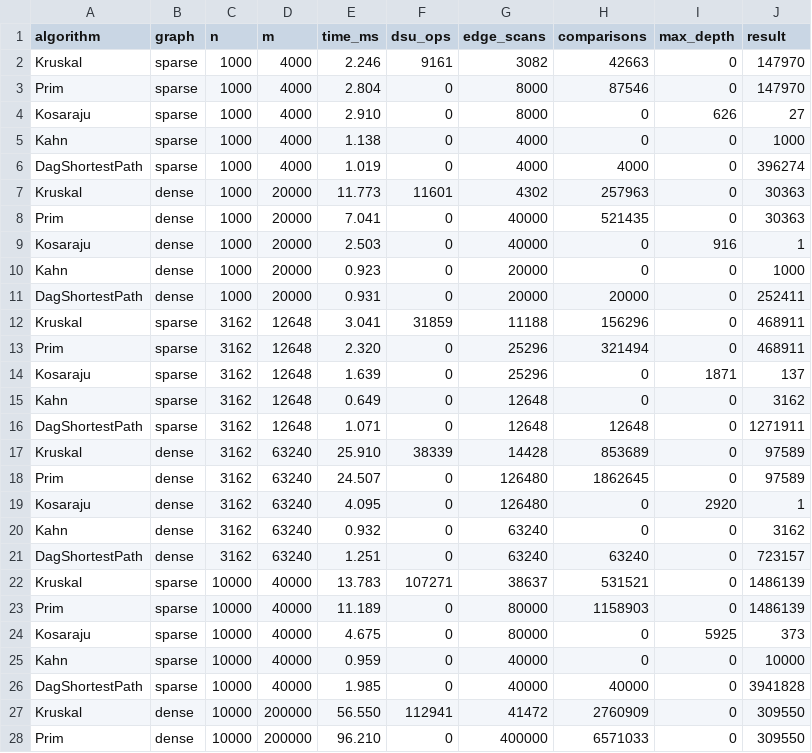
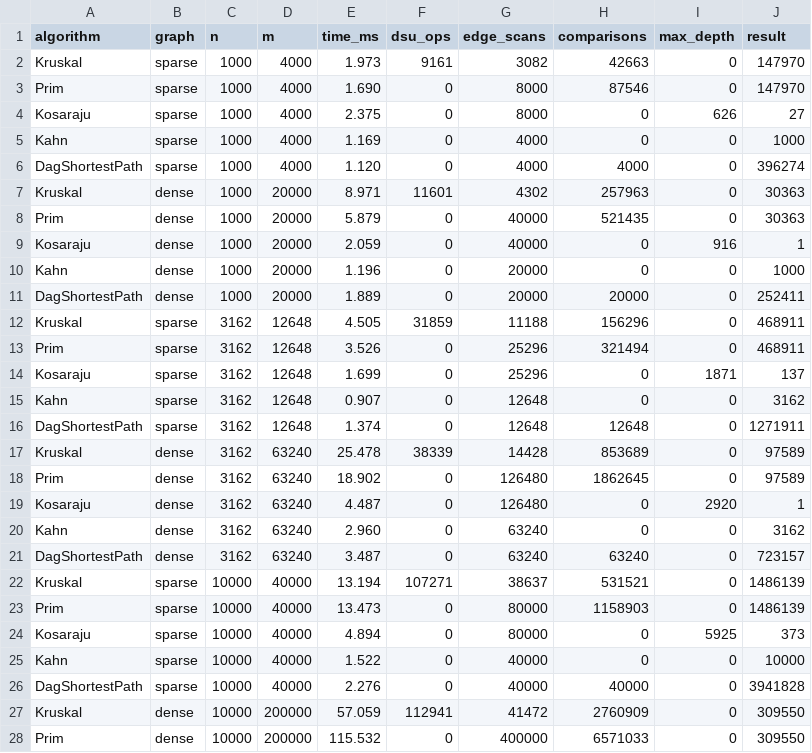
Before and after one commit to AkmaralZhumabay/DAA_Assignment3_Akmaral_Zhumabay_SE2517, a CSV file: results/results.csv, drawn as a sheet; only a part is shown; the diff covers the shown part only.

```diff
--- a/results/results.csv
+++ b/results/results.csv
@@ -1,28 +1,28 @@
 algorithm,graph,n,m,time_ms,dsu_ops,edge_scans,comparisons,max_depth,result
-Kruskal,sparse,1000,4000,2.246,9161,3082,42663,0,147970
-Prim,sparse,1000,4000,2.804,0,8000,87546,0,147970
-Kosaraju,sparse,1000,4000,2.910,0,8000,0,626,27
-Kahn,sparse,1000,4000,1.138,0,4000,0,0,1000
-DagShortestPath,sparse,1000,4000,1.019,0,4000,4000,0,396274
-Kruskal,dense,1000,20000,11.773,11601,4302,257963,0,30363
-Prim,dense,1000,20000,7.041,0,40000,521435,0,30363
-Kosaraju,dense,1000,20000,2.503,0,40000,0,916,1
-Kahn,dense,1000,20000,0.923,0,20000,0,0,1000
-DagShortestPath,dense,1000,20000,0.931,0,20000,20000,0,252411
-Kruskal,sparse,3162,12648,3.041,31859,11188,156296,0,468911
-Prim,sparse,3162,12648,2.320,0,25296,321494,0,468911
-Kosaraju,sparse,3162,12648,1.639,0,25296,0,1871,137
-Kahn,sparse,3162,12648,0.649,0,12648,0,0,3162
-DagShortestPath,sparse,3162,12648,1.071,0,12648,12648,0,1271911
-Kruskal,dense,3162,63240,25.910,38339,14428,853689,0,97589
-Prim,dense,3162,63240,24.507,0,126480,1862645,0,97589
-Kosaraju,dense,3162,63240,4.095,0,126480,0,2920,1
-Kahn,dense,3162,63240,0.932,0,63240,0,0,3162
-DagShortestPath,dense,3162,63240,1.251,0,63240,63240,0,723157
-Kruskal,sparse,10000,40000,13.783,107271,38637,531521,0,1486139
-Prim,sparse,10000,40000,11.189,0,80000,1158903,0,1486139
-Kosaraju,sparse,10000,40000,4.675,0,80000,0,5925,373
-Kahn,sparse,10000,40000,0.959,0,40000,0,0,10000
-DagShortestPath,sparse,10000,40000,1.985,0,40000,40000,0,3941828
-Kruskal,dense,10000,200000,56.550,112941,41472,2760909,0,309550
-Prim,dense,10000,200000,96.210,0,400000,6571033,0,309550
+Kruskal,sparse,1000,4000,1.973,9161,3082,42663,0,147970
+Prim,sparse,1000,4000,1.690,0,8000,87546,0,147970
+Kosaraju,sparse,1000,4000,2.375,0,8000,0,626,27
+Kahn,sparse,1000,4000,1.169,0,4000,0,0,1000
+DagShortestPath,sparse,1000,4000,1.120,0,4000,4000,0,396274
+Kruskal,dense,1000,20000,8.971,11601,4302,257963,0,30363
+Prim,dense,1000,20000,5.879,0,40000,521435,0,30363
+Kosaraju,dense,1000,20000,2.059,0,40000,0,916,1
+Kahn,dense,1000,20000,1.196,0,20000,0,0,1000
+DagShortestPath,dense,1000,20000,1.889,0,20000,20000,0,252411
+Kruskal,sparse,3162,12648,4.505,31859,11188,156296,0,468911
+Prim,sparse,3162,12648,3.526,0,25296,321494,0,468911
+Kosaraju,sparse,3162,12648,1.699,0,25296,0,1871,137
+Kahn,sparse,3162,12648,0.907,0,12648,0,0,3162
+DagShortestPath,sparse,3162,12648,1.374,0,12648,12648,0,1271911
+Kruskal,dense,3162,63240,25.478,38339,14428,853689,0,97589
+Prim,dense,3162,63240,18.902,0,126480,1862645,0,97589
+Kosaraju,dense,3162,63240,4.487,0,126480,0,2920,1
+Kahn,dense,3162,63240,2.960,0,63240,0,0,3162
+DagShortestPath,dense,3162,63240,3.487,0,63240,63240,0,723157
+Kruskal,sparse,10000,40000,13.194,107271,38637,531521,0,1486139
+Prim,sparse,10000,40000,13.473,0,80000,1158903,0,1486139
+Kosaraju,sparse,10000,40000,4.894,0,80000,0,5925,373
+Kahn,sparse,10000,40000,1.522,0,40000,0,0,10000
+DagShortestPath,sparse,10000,40000,2.276,0,40000,40000,0,3941828
+Kruskal,dense,10000,200000,57.059,112941,41472,2760909,0,309550
+Prim,dense,10000,200000,115.532,0,400000,6571033,0,309550
```
Also changed, not shown: 23 edited cells elsewhere in this file.
